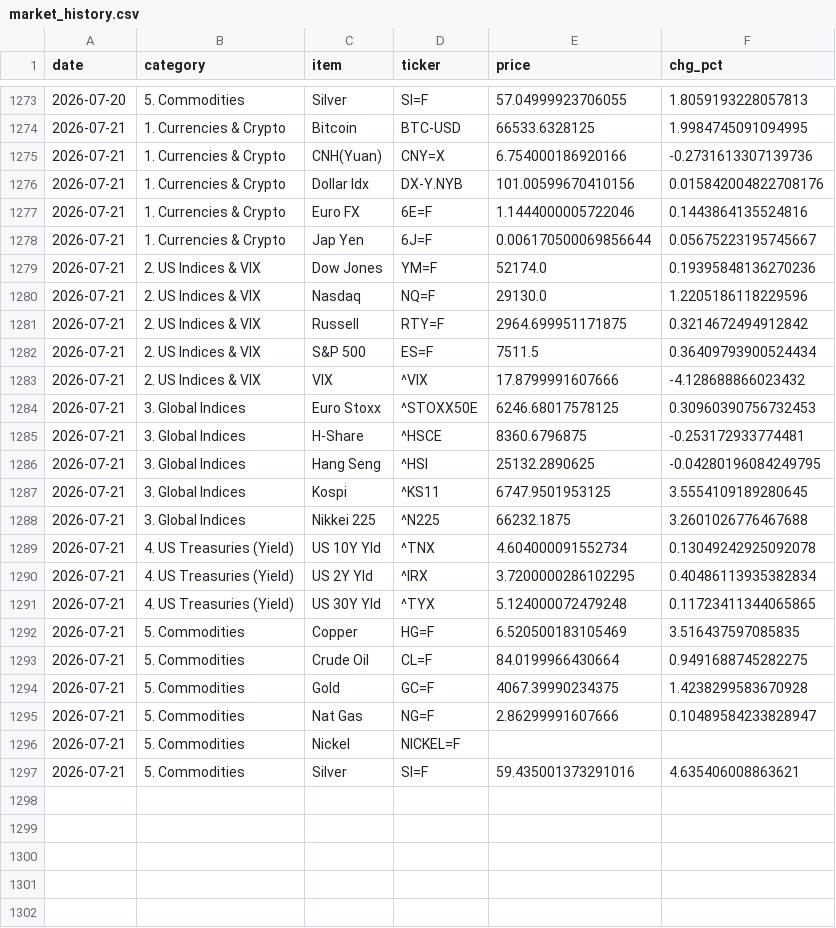
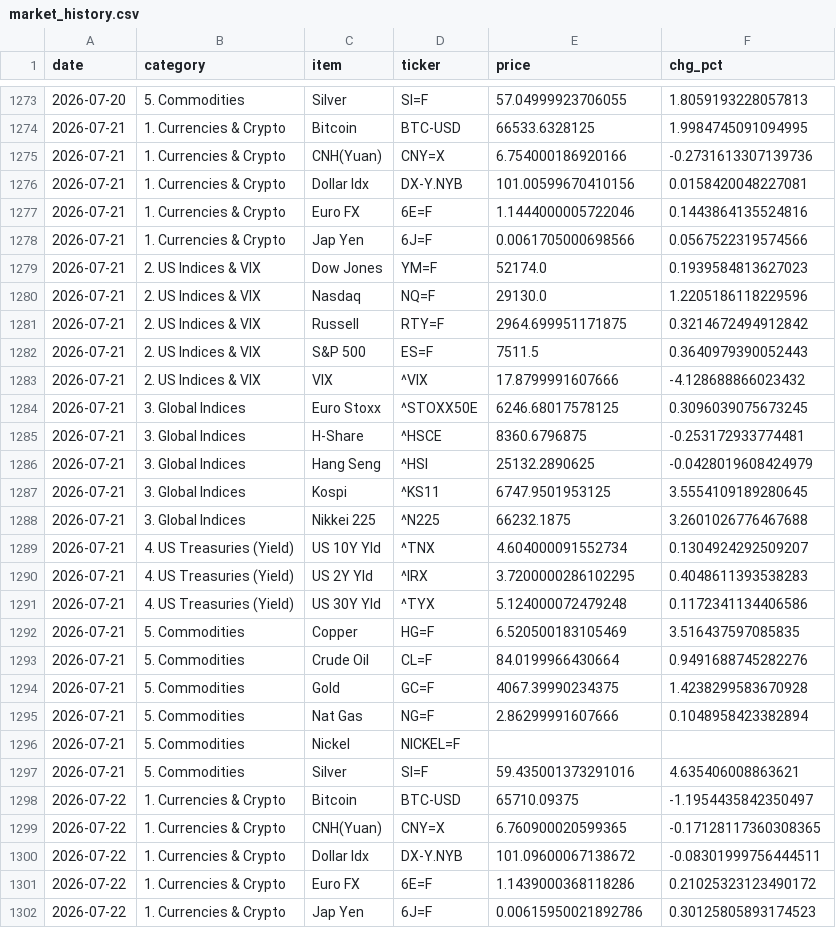
Before and after one commit to hyobot/niceweather, a CSV file: data/market_history.csv, drawn as a sheet; only a part is shown, gaps mark what is left out; the diff covers the shown part only.

Commit message:
Update market history

```diff
--- a/data/market_history.csv
+++ b/data/market_history.csv
@@ -1275,23 +1275,28 @@
 2026-07-21,1. Currencies & Crypto,CNH(Yuan),CNY=X,6.754000186920166,-0.2731613307139736
-2026-07-21,1. Currencies & Crypto,Dollar Idx,DX-Y.NYB,101.00599670410156,0.015842004822708176
+2026-07-21,1. Currencies & Crypto,Dollar Idx,DX-Y.NYB,101.00599670410156,0.0158420048227081
 2026-07-21,1. Currencies & Crypto,Euro FX,6E=F,1.1444000005722046,0.1443864135524816
-2026-07-21,1. Currencies & Crypto,Jap Yen,6J=F,0.006170500069856644,0.05675223195745667
-2026-07-21,2. US Indices & VIX,Dow Jones,YM=F,52174.0,0.19395848136270236
+2026-07-21,1. Currencies & Crypto,Jap Yen,6J=F,0.0061705000698566,0.0567522319574566
+2026-07-21,2. US Indices & VIX,Dow Jones,YM=F,52174.0,0.1939584813627023
 2026-07-21,2. US Indices & VIX,Nasdaq,NQ=F,29130.0,1.2205186118229596
 2026-07-21,2. US Indices & VIX,Russell,RTY=F,2964.699951171875,0.3214672494912842
-2026-07-21,2. US Indices & VIX,S&P 500,ES=F,7511.5,0.36409793900524434
+2026-07-21,2. US Indices & VIX,S&P 500,ES=F,7511.5,0.3640979390052443
 2026-07-21,2. US Indices & VIX,VIX,^VIX,17.8799991607666,-4.128688866023432
-2026-07-21,3. Global Indices,Euro Stoxx,^STOXX50E,6246.68017578125,0.30960390756732453
+2026-07-21,3. Global Indices,Euro Stoxx,^STOXX50E,6246.68017578125,0.3096039075673245
 2026-07-21,3. Global Indices,H-Share,^HSCE,8360.6796875,-0.253172933774481
-2026-07-21,3. Global Indices,Hang Seng,^HSI,25132.2890625,-0.04280196084249795
+2026-07-21,3. Global Indices,Hang Seng,^HSI,25132.2890625,-0.0428019608424979
 2026-07-21,3. Global Indices,Kospi,^KS11,6747.9501953125,3.5554109189280645
 2026-07-21,3. Global Indices,Nikkei 225,^N225,66232.1875,3.2601026776467688
-2026-07-21,4. US Treasuries (Yield),US 10Y Yld,^TNX,4.604000091552734,0.13049242925092078
-2026-07-21,4. US Treasuries (Yield),US 2Y Yld,^IRX,3.7200000286102295,0.40486113935382834
-2026-07-21,4. US Treasuries (Yield),US 30Y Yld,^TYX,5.124000072479248,0.11723411344065865
+2026-07-21,4. US Treasuries (Yield),US 10Y Yld,^TNX,4.604000091552734,0.1304924292509207
+2026-07-21,4. US Treasuries (Yield),US 2Y Yld,^IRX,3.7200000286102295,0.4048611393538283
+2026-07-21,4. US Treasuries (Yield),US 30Y Yld,^TYX,5.124000072479248,0.1172341134406586
 2026-07-21,5. Commodities,Copper,HG=F,6.520500183105469,3.516437597085835
-2026-07-21,5. Commodities,Crude Oil,CL=F,84.0199966430664,0.9491688745282275
+2026-07-21,5. Commodities,Crude Oil,CL=F,84.0199966430664,0.9491688745282276
 2026-07-21,5. Commodities,Gold,GC=F,4067.39990234375,1.4238299583670928
-2026-07-21,5. Commodities,Nat Gas,NG=F,2.86299991607666,0.10489584233828947
+2026-07-21,5. Commodities,Nat Gas,NG=F,2.86299991607666,0.1048958423382894
 2026-07-21,5. Commodities,Nickel,NICKEL=F,,
 2026-07-21,5. Commodities,Silver,SI=F,59.435001373291016,4.635406008863621
+2026-07-22,1. Currencies & Crypto,Bitcoin,BTC-USD,65710.09375,-1.1954435842350497
+2026-07-22,1. Currencies & Crypto,CNH(Yuan),CNY=X,6.760900020599365,-0.17128117360308365
+2026-07-22,1. Currencies & Crypto,Dollar Idx,DX-Y.NYB,101.09600067138672,-0.08301999756444511
+2026-07-22,1. Currencies & Crypto,Euro FX,6E=F,1.1439000368118286,0.21025323123490172
+2026-07-22,1. Currencies & Crypto,Jap Yen,6J=F,0.00615950021892786,0.30125805893174523
```
Also changed, not shown: 19 added rows elsewhere in this file, data/dashboard_history.csv.
